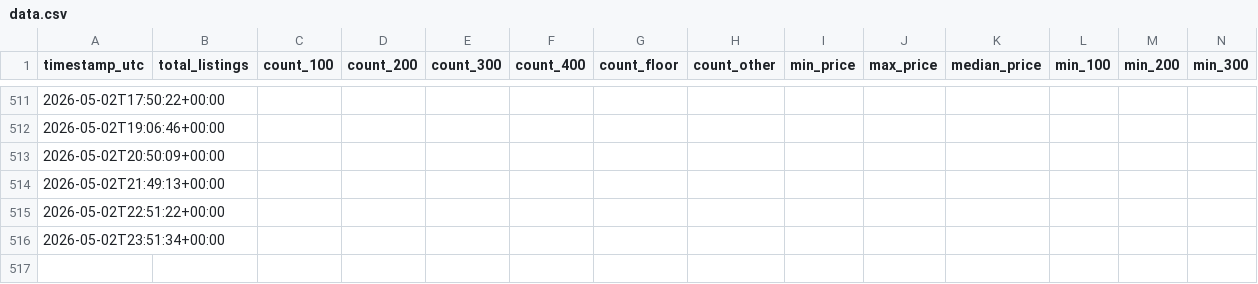
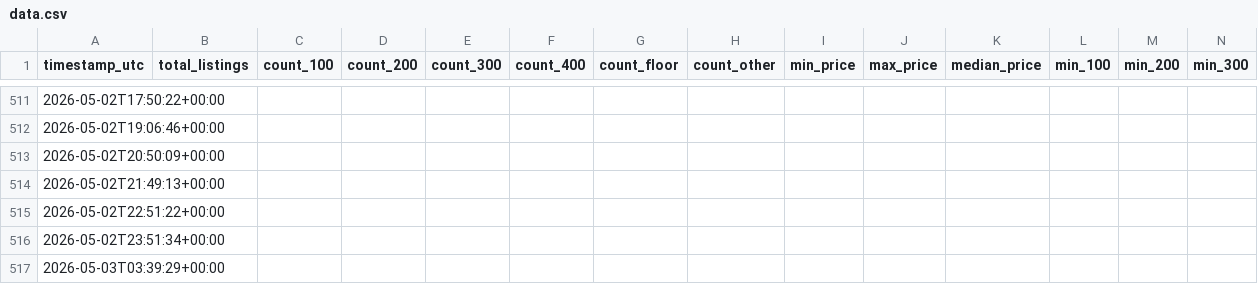
Before and after one commit to alexandergiles/stubhub-monitor, a CSV file: data.csv, drawn as a sheet; only a part is shown, gaps mark what is left out; rows hold the shown columns only; the diff names each change by its address in the sheet, - before the commit and + after, or states it on an @@ line.

```diff
--- a/data.csv
+++ b/data.csv
+row 517: 2026-05-03T03:39:29+00:00
```
